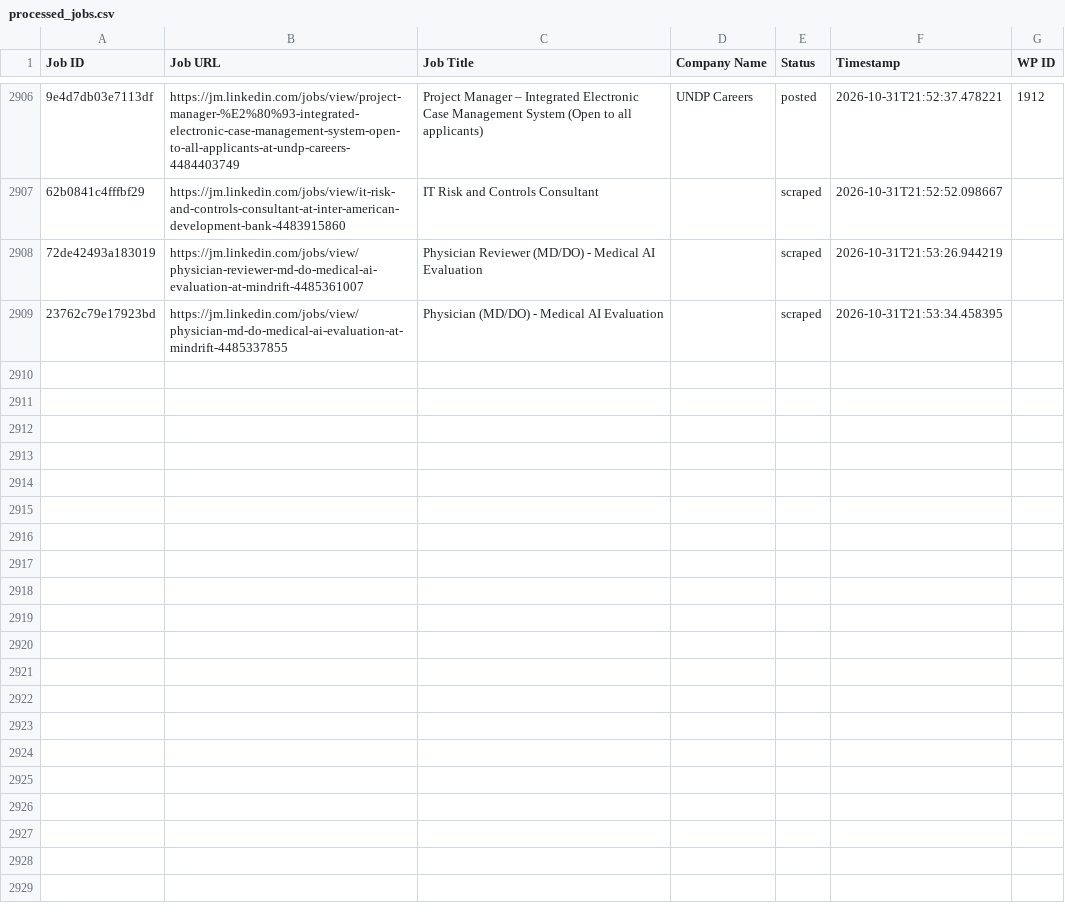
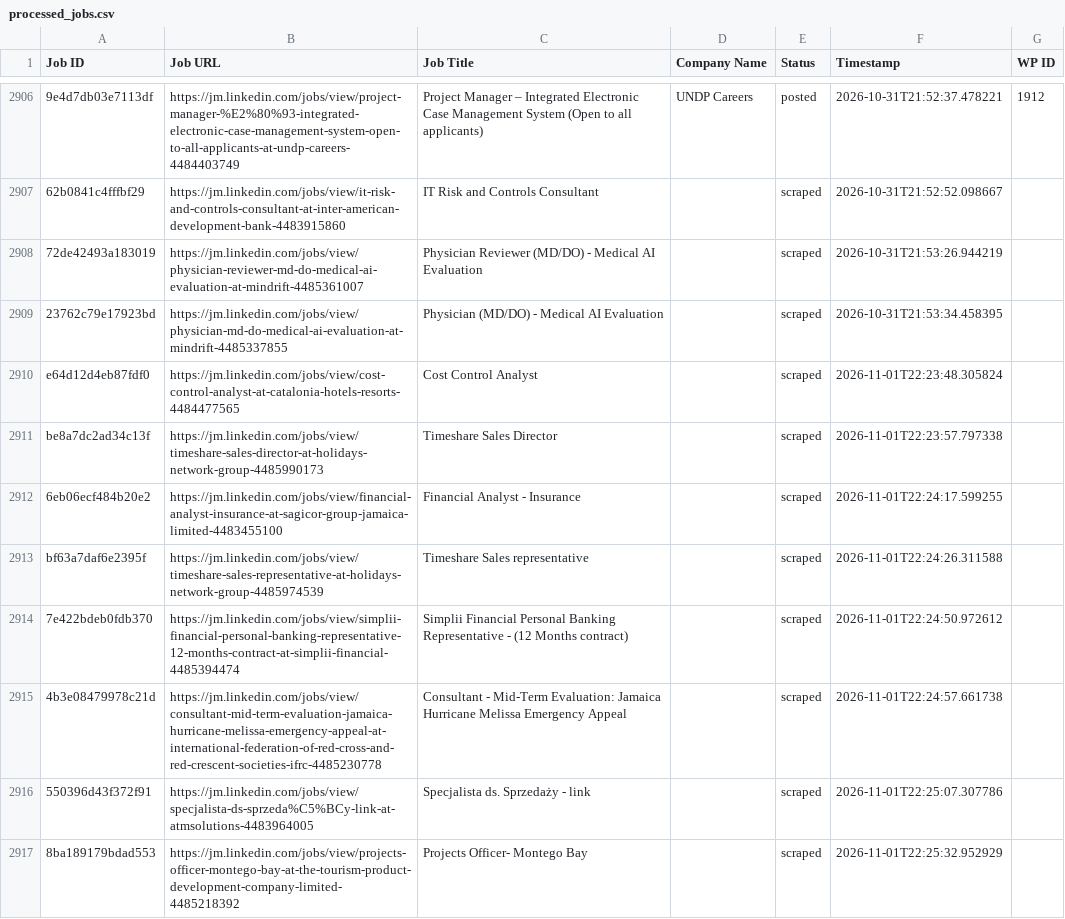
Before and after one commit to mimusdesign/jm, a CSV file: processed_jobs.csv, drawn as a sheet; only a part is shown, gaps mark what is left out; the diff names each change by its address in the sheet, - before the commit and + after, or states it on an @@ line.

```diff
--- a/processed_jobs.csv
+++ b/processed_jobs.csv
+row 2910: e64d12d4eb87fdf0 | https://jm.linkedin.com/jobs/view/cost-control-analyst-at-catalonia-hotels-resorts-4484477565 | Cost Control Analyst |  | scraped | 2026-11-01T22:23:48.305824
+row 2911: be8a7dc2ad34c13f | https://jm.linkedin.com/jobs/view/timeshare-sales-director-at-holidays-network-group-4485990173 | Timeshare Sales Director |  | scraped | 2026-11-01T22:23:57.797338
+row 2912: 6eb06ecf484b20e2 | https://jm.linkedin.com/jobs/view/financial-analyst-insurance-at-sagicor-group-jamaica-limited-4483455100 | Financial Analyst - Insurance |  | scraped | 2026-11-01T22:24:17.599255
+row 2913: bf63a7daf6e2395f | https://jm.linkedin.com/jobs/view/timeshare-sales-representative-at-holidays-network-group-4485974539 | Timeshare Sales representative |  | scraped | 2026-11-01T22:24:26.311588
+row 2914: 7e422bdeb0fdb370 | https://jm.linkedin.com/jobs/view/simplii-financial-personal-banking-representative-12-months-contract-at-simplii-financial-4485394474 | Simplii Financial Personal Banking Representative - (12 Months contract) |  | scraped | 2026-11-01T22:24:50.972612
+row 2915: 4b3e08479978c21d | https://jm.linkedin.com/jobs/view/consultant-mid-term-evaluation-jamaica-hurricane-melissa-emergency-appeal-at-international-federation-of-red-cross-and-red-crescent-societies-ifrc-4485230778 | Consultant - Mid-Term Evaluation: Jamaica Hurricane Melissa Emergency Appeal |  | scraped | 2026-11-01T22:24:57.661738
+row 2916: 550396d43f372f91 | https://jm.linkedin.com/jobs/view/specjalista-ds-sprzeda%C5%BCy-link-at-atmsolutions-4483964005 | Specjalista ds. Sprzedaży - link |  | scraped | 2026-11-01T22:25:07.307786
+row 2917: 8ba189179bdad553 | https://jm.linkedin.com/jobs/view/projects-officer-montego-bay-at-the-tourism-product-development-company-limited-4485218392 | Projects Officer- Montego Bay |  | scraped | 2026-11-01T22:25:32.952929
```
